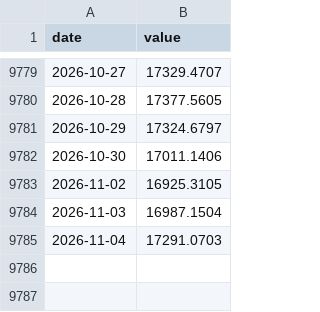
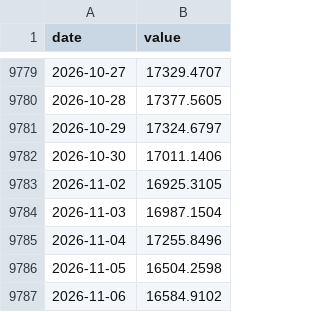
Before and after one commit to petersan0321/market-risk-dashboard, a CSV file: data/raw/market/spx_tr.csv, drawn as a sheet; only a part is shown, gaps mark what is left out.

```diff
--- a/data/raw/market/spx_tr.csv
+++ b/data/raw/market/spx_tr.csv
@@ -9784,2 +9784,4 @@ date,value
 2026-11-03,16987.1504
-2026-11-04,17291.0703
+2026-11-04,17255.8496
+2026-11-05,16504.2598
+2026-11-06,16584.9102
```
Also changed, not shown: data/raw/breadth_rsp_spy.csv, data/raw/copper_gold.csv, 31 other files.
